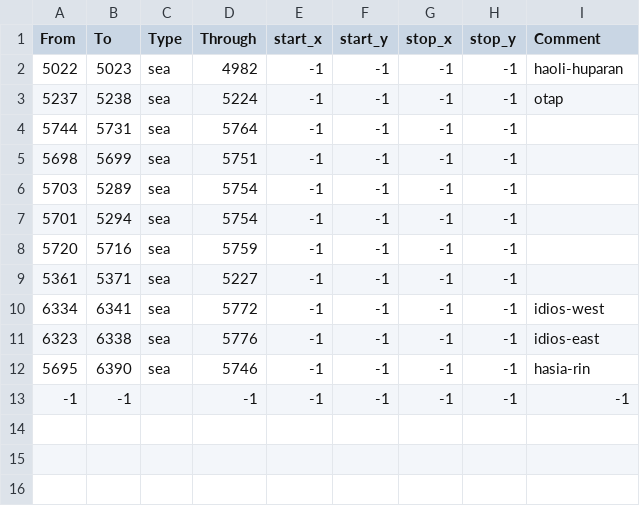
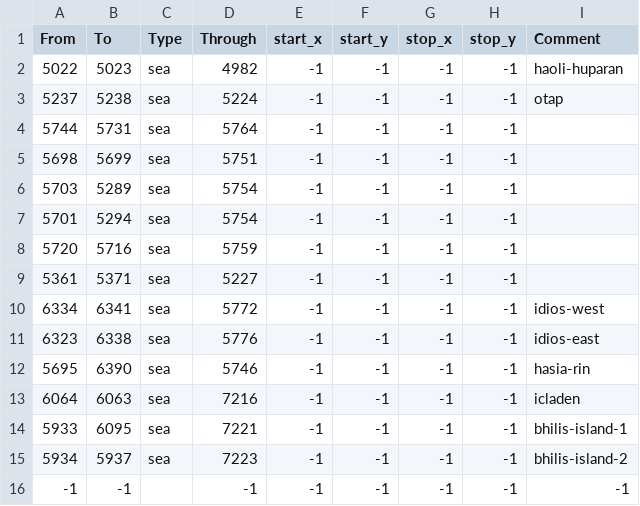
Before and after one commit to Famana-Universalis-Team/FamanaUniversalis, a CSV file: map/adjacencies.csv, drawn as a sheet.

```diff
--- a/map/adjacencies.csv
+++ b/map/adjacencies.csv
@@ -12,2 +12,5 @@ From;To;Type;Through;start_x;start_y;stop_x;stop_y;Comment
 5695;6390;sea;5746;-1;-1;-1;-1;hasia-rin
+6064;6063;sea;7216;-1;-1;-1;-1;icladen
+5933;6095;sea;7221;-1;-1;-1;-1;bhilis-island-1
+5934;5937;sea;7223;-1;-1;-1;-1;bhilis-island-2
 -1;-1;;-1;-1;-1;-1;-1;-1;
```
Also changed, not shown: 3 other files.
